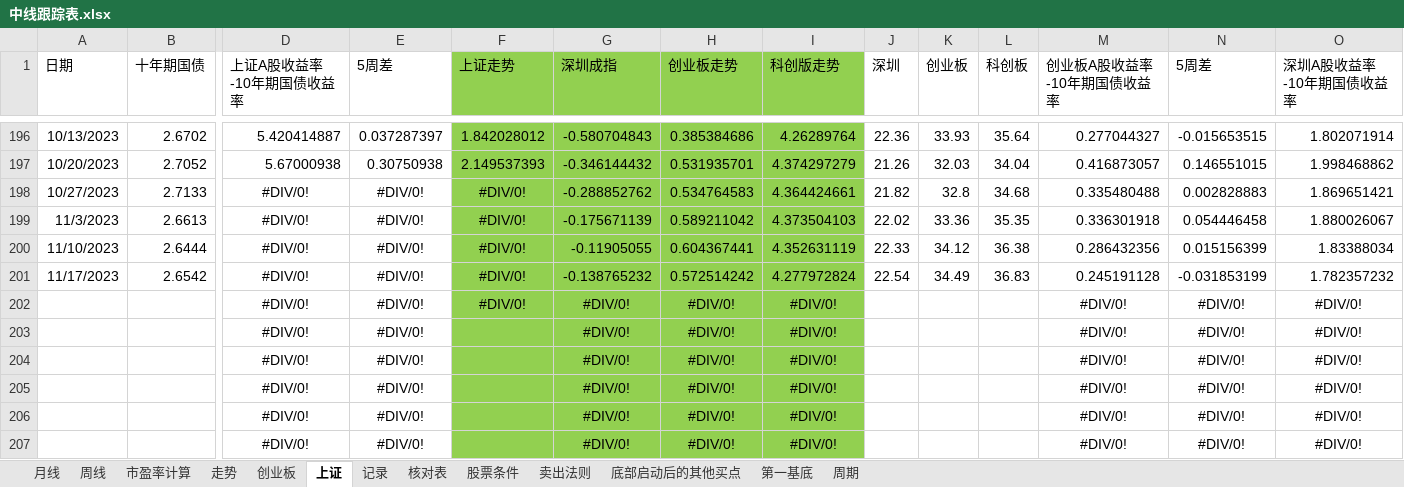
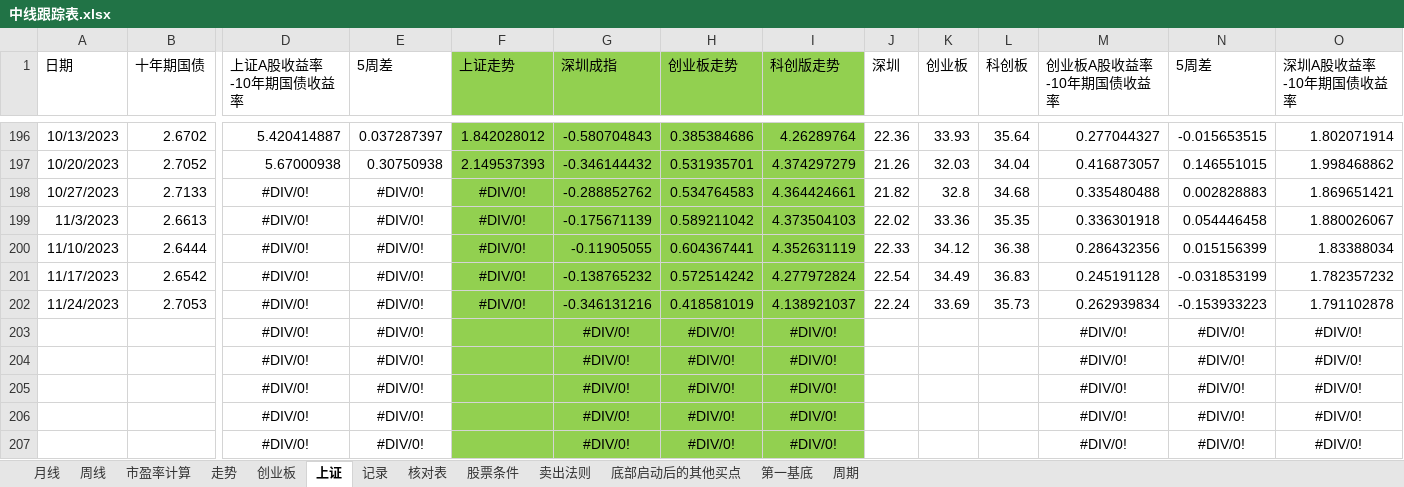
Before and after one commit to webIcome/k-line, an Excel workbook: 中线跟踪表.xlsx, sheet 上证, drawn as a sheet; only a part is shown, gaps mark what is left out; values as stored, in another font and other column widths than the file's, no borders; charts and pictures not drawn; removed rows and columns are numbered as before the commit, all else as after; rows hold the shown columns only; the diff names each change by its address in the sheet, - before the commit and + after, or states it on an @@ line.

Commit message:
zhoushi

```diff
--- a/中线跟踪表.xlsx (sheet 上证)
+++ b/中线跟踪表.xlsx (sheet 上证)
-row 202:  |  | #DIV/0! | #DIV/0! | #DIV/0! | #DIV/0! | #DIV/0! | #DIV/0! |  |  |  | #DIV/0! | #DIV/0! | #DIV/0!
+row 202: 11/24/2023 | 2.7053 | #DIV/0! | #DIV/0! | #DIV/0! | -0.346131216 | 0.418581019 | 4.138921037 | 22.24 | 33.69 | 35.73 | 0.262939834 | -0.153933223 | 1.791102878
```
Also changed, not shown: sheet 记录, charts or pictures.
